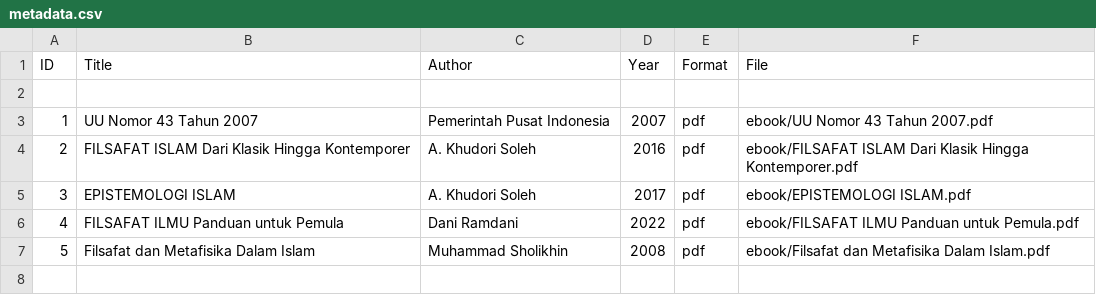
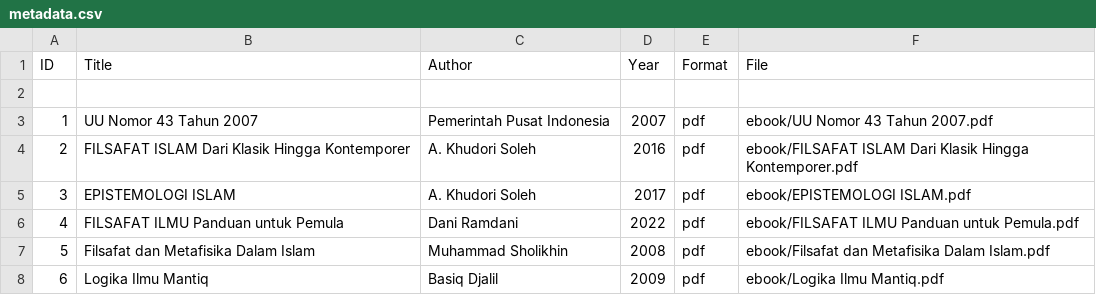
Before and after one commit to Prasetyoooo/digitallibrary, a CSV file: metadata/metadata.csv, drawn as a sheet.

Commit message:
Update metadata.csv

```diff
--- a/metadata/metadata.csv
+++ b/metadata/metadata.csv
@@ -7 +7,2 @@ ID,Title,Author,Year,Format,File
 5,Filsafat dan Metafisika Dalam Islam,Muhammad Sholikhin,2008,pdf,ebook/Filsafat dan Metafisika Dalam Islam.pdf
+6,Logika Ilmu Mantiq,Basiq Djalil,2009,pdf,ebook/Logika Ilmu Mantiq.pdf
```
